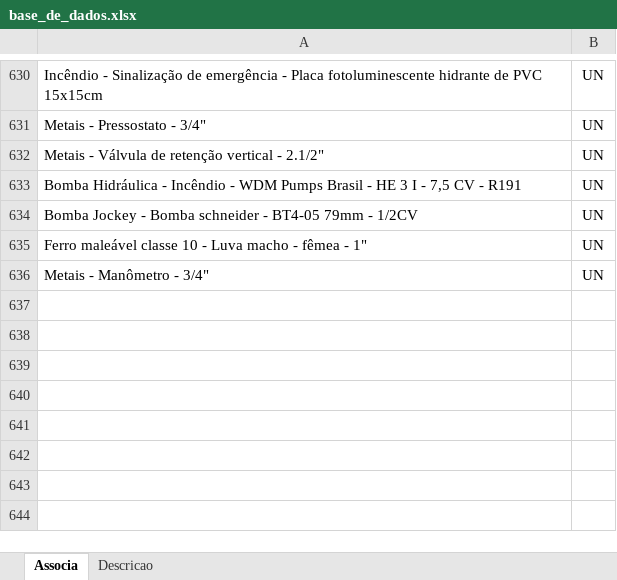
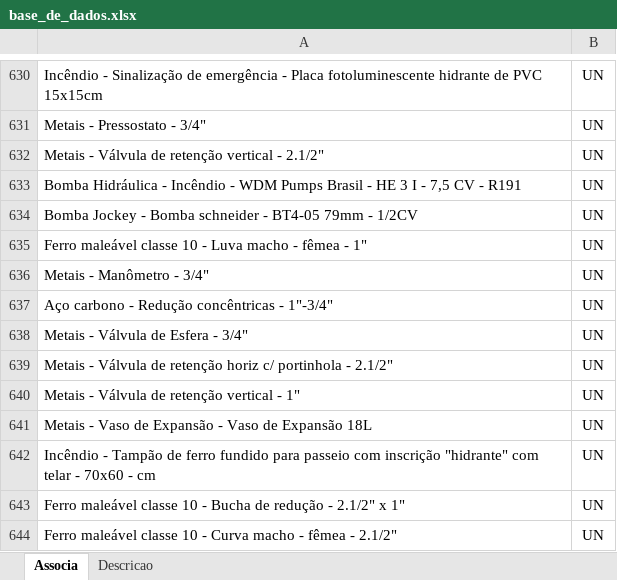
Before and after one commit to rodioegiufao/farmacia_janio, an Excel workbook: 3D/base_de_dados.xlsx, sheet Associa, drawn as a sheet; only a part is shown, gaps mark what is left out; values as stored, in another font and other column widths than the file's, no borders; the diff names each change by its address in the sheet, - before the commit and + after, or states it on an @@ line.

```diff
--- a/3D/base_de_dados.xlsx (sheet Associa)
+++ b/3D/base_de_dados.xlsx (sheet Associa)
+row 637: Aço carbono - Redução concêntricas - 1"-3/4" | UN
+row 638: Metais - Válvula de Esfera - 3/4" | UN
+row 639: Metais - Válvula de retenção horiz c/ portinhola - 2.1/2" | UN
+row 640: Metais - Válvula de retenção vertical - 1" | UN
+row 641: Metais - Vaso de Expansão - Vaso de Expansão 18L | UN
+row 642: Incêndio - Tampão de ferro fundido para passeio com inscrição "hidrante" com telar - 70x60 - cm | UN
+row 643: Ferro maleável classe 10 - Bucha de redução - 2.1/2" x 1" | UN
+row 644: Ferro maleável classe 10 - Curva macho - fêmea - 2.1/2" | UN
```
Also changed, not shown: sheet Descricao.
